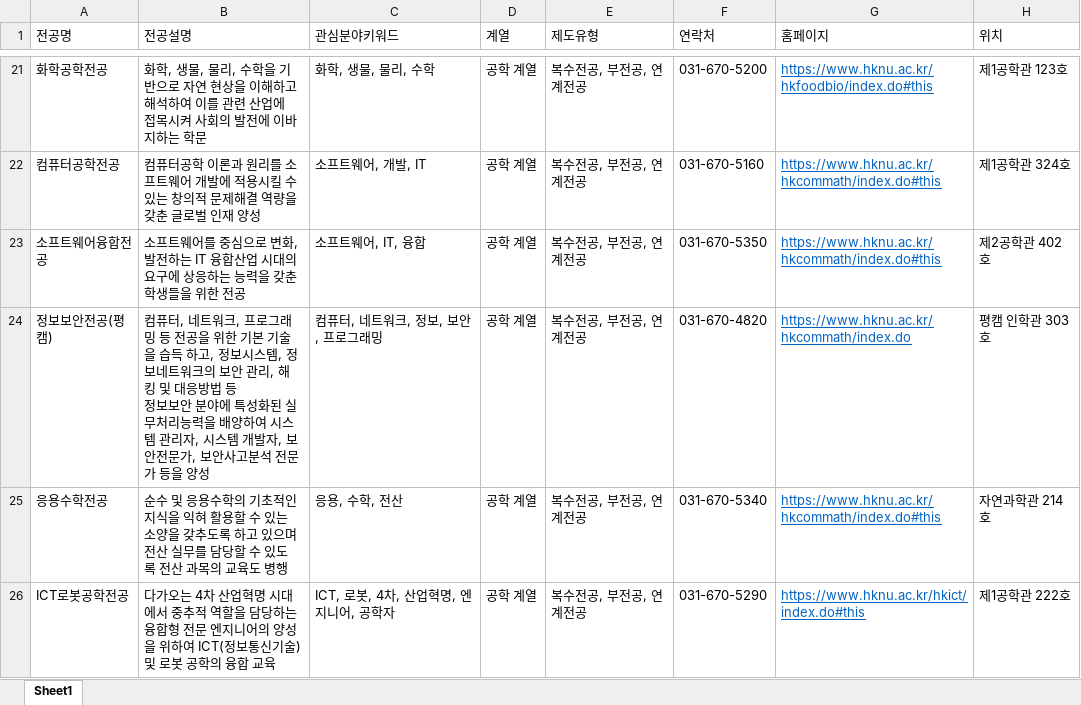
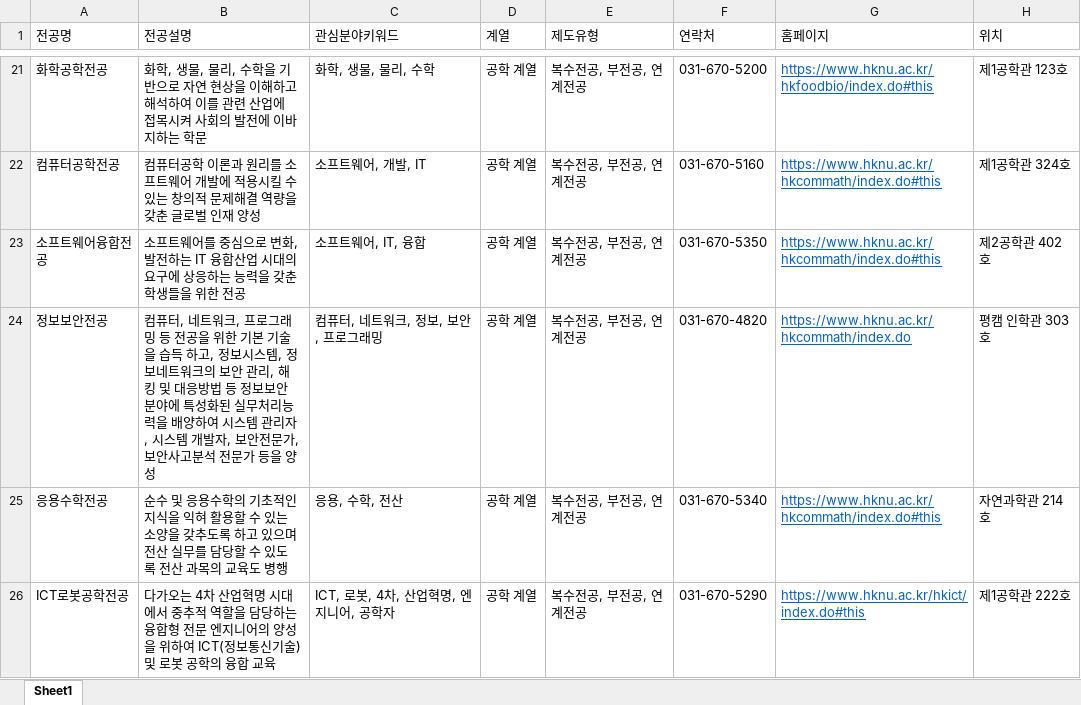
Before and after one commit to hknu-academic/gemini-chat-app, an Excel workbook: data/majors_info.xlsx, sheet Sheet1, drawn as a sheet; only a part is shown, gaps mark what is left out; values as stored, in another font and other column widths than the file's, no borders; the diff names each change by its address in the sheet, - before the commit and + after, or states it on an @@ line.

```diff
--- a/data/majors_info.xlsx (sheet Sheet1)
+++ b/data/majors_info.xlsx (sheet Sheet1)
-A24 (전공명): 정보보안전공(평캠)
+A24 (전공명): 정보보안전공
-B24 (전공설명): …을 양성
+B24 (전공설명): …을 양성
```
Also changed, not shown: data/courses.xlsx, data/faq_mapping.xlsx, 3 other files.
